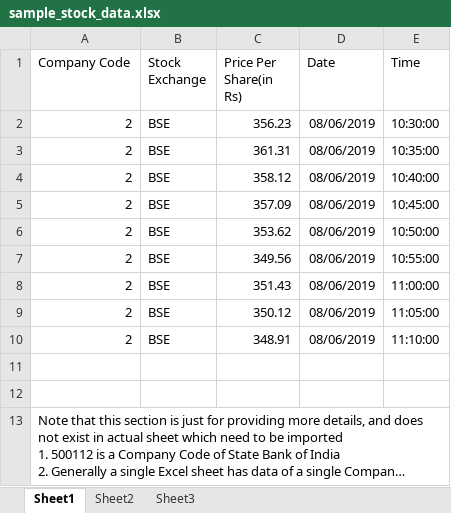
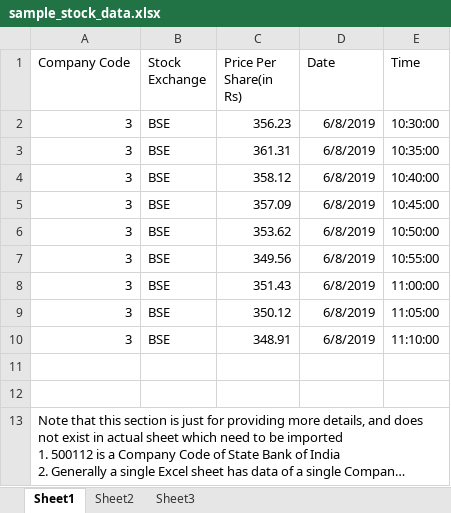
Before and after one commit to SBasu8/IIHTCohort3Sol, an Excel workbook: StockChartingApp.UploadExcelMS/UploadFiles/sample_stock_data.xlsx, sheet Sheet1, drawn as a sheet; long unchanged cells end in …; values as stored, in another font and other column widths than the file's, no borders; the diff names each change by its address in the sheet, - before the commit and + after, or states it on an @@ line.

```diff
--- a/StockChartingApp.UploadExcelMS/UploadFiles/sample_stock_data.xlsx (sheet Sheet1)
+++ b/StockChartingApp.UploadExcelMS/UploadFiles/sample_stock_data.xlsx (sheet Sheet1)
-A2:A10 (Company Code): 2
+A2:A10 (Company Code): 3
-D2:D10 (Date): 08/06/2019
+D2:D10 (Date): 6/8/2019
```
Also changed, not shown: sample_stock_data.xlsx, 24 other files.
